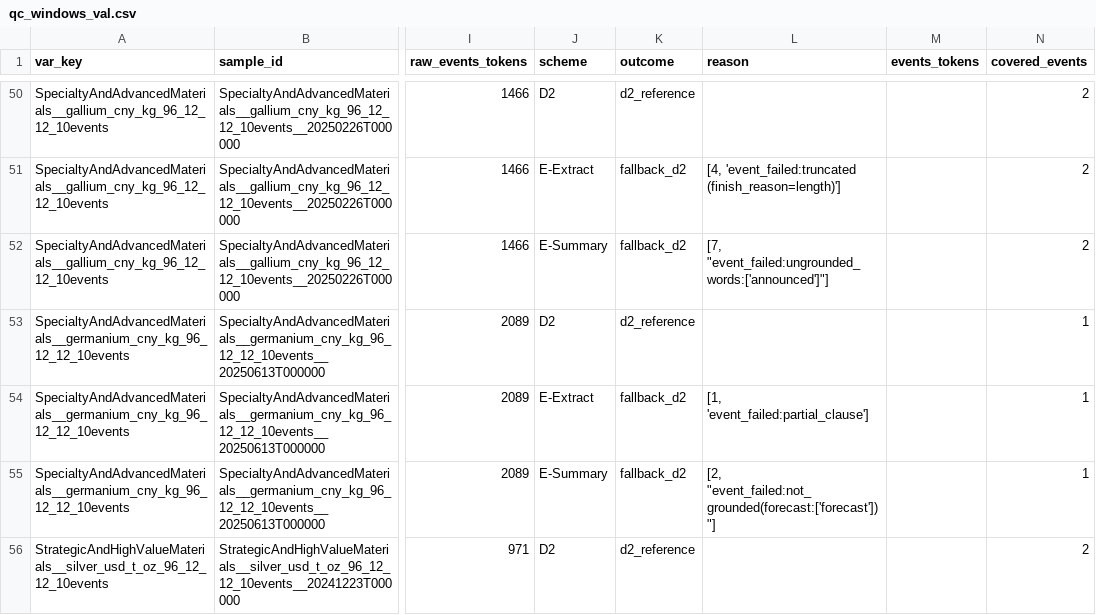
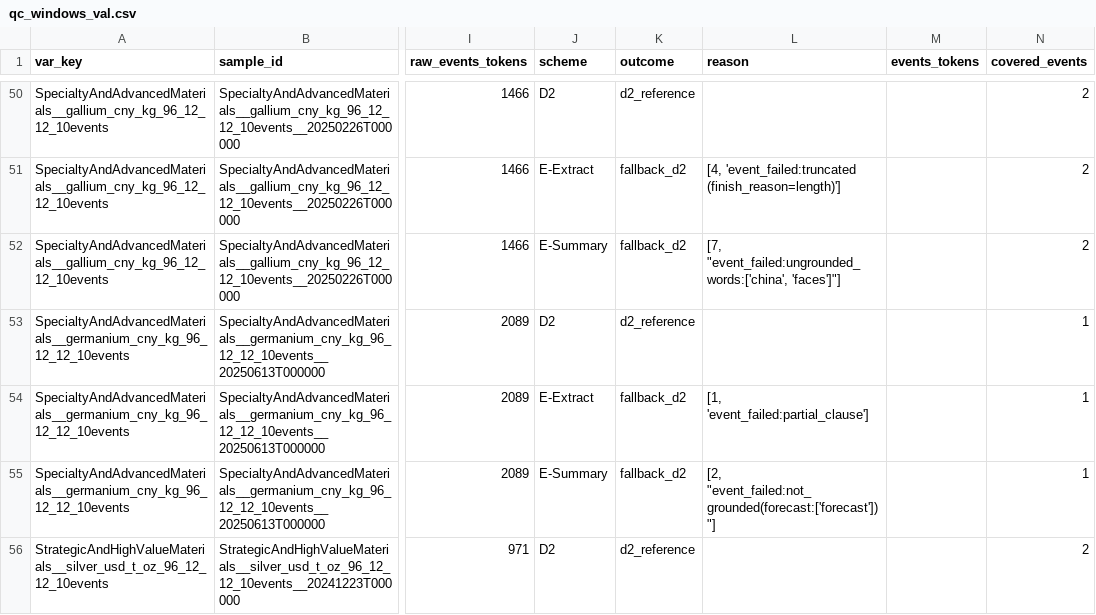
Before and after one commit to T-s-cell/Aurora_Experiments, a CSV file: analysis/event_compression_v1/results/qc_windows_val.csv, drawn as a sheet; only a part is shown, gaps mark what is left out; the diff covers the shown part only; the diff names each change by its address in the sheet, - before the commit and + after, or states it on an @@ line.

```diff
--- a/analysis/event_compression_v1/results/qc_windows_val.csv
+++ b/analysis/event_compression_v1/results/qc_windows_val.csv
-L52 (reason): [7, "event_failed:ungrounded_words:['announced']"]
+L52 (reason): [7, "event_failed:ungrounded_words:['china', 'faces']"]
```
Also changed, not shown: 47 edited cells elsewhere in this file, analysis/event_compression_v1/results/qc_events_debug.csv, analysis/event_compression_v1/results/qc_events_val.csv, 9 other files.
